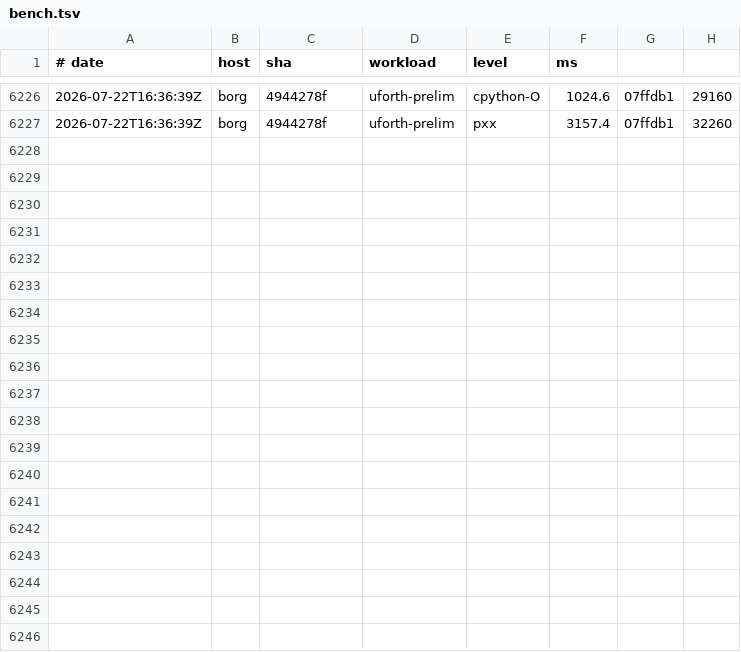
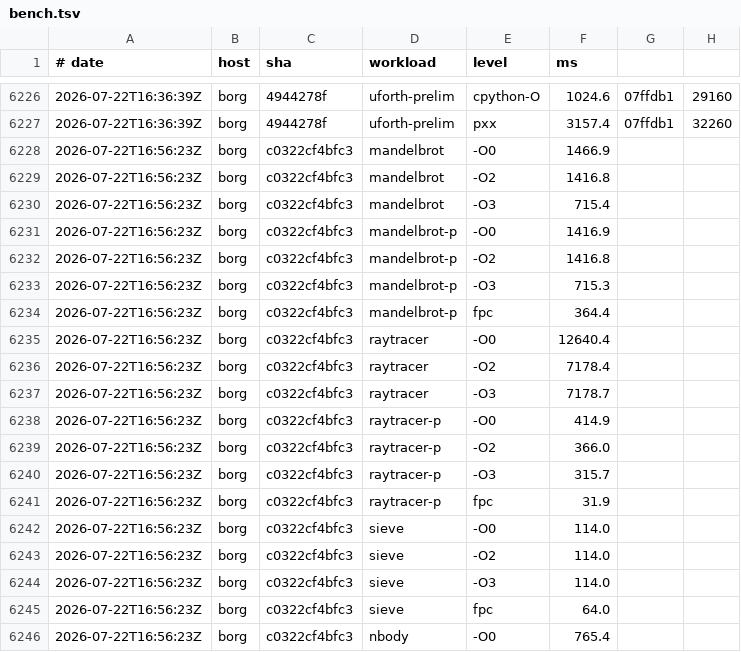
Before and after one commit to yoctobyte/pxx, a TSV file: devdocs/progress/tstate/bench.tsv, drawn as a sheet; only a part is shown, gaps mark what is left out; the diff covers the shown part only.

Commit message:
tstate(borg): bench c0322cf4bfc3 ok (29 bench rows, 550 conf)

```diff
--- a/devdocs/progress/tstate/bench.tsv
+++ b/devdocs/progress/tstate/bench.tsv
@@ -6227 +6227,20 @@
 2026-07-22T16:36:39Z	borg	4944278f	uforth-prelim	pxx	3157.4	07ffdb1	32260
+2026-07-22T16:56:23Z	borg	c0322cf4bfc3	mandelbrot	-O0	1466.9
+2026-07-22T16:56:23Z	borg	c0322cf4bfc3	mandelbrot	-O2	1416.8
+2026-07-22T16:56:23Z	borg	c0322cf4bfc3	mandelbrot	-O3	715.4
+2026-07-22T16:56:23Z	borg	c0322cf4bfc3	mandelbrot-p	-O0	1416.9
+2026-07-22T16:56:23Z	borg	c0322cf4bfc3	mandelbrot-p	-O2	1416.8
+2026-07-22T16:56:23Z	borg	c0322cf4bfc3	mandelbrot-p	-O3	715.3
+2026-07-22T16:56:23Z	borg	c0322cf4bfc3	mandelbrot-p	fpc	364.4
+2026-07-22T16:56:23Z	borg	c0322cf4bfc3	raytracer	-O0	12640.4
+2026-07-22T16:56:23Z	borg	c0322cf4bfc3	raytracer	-O2	7178.4
+2026-07-22T16:56:23Z	borg	c0322cf4bfc3	raytracer	-O3	7178.7
+2026-07-22T16:56:23Z	borg	c0322cf4bfc3	raytracer-p	-O0	414.9
+2026-07-22T16:56:23Z	borg	c0322cf4bfc3	raytracer-p	-O2	366.0
+2026-07-22T16:56:23Z	borg	c0322cf4bfc3	raytracer-p	-O3	315.7
+2026-07-22T16:56:23Z	borg	c0322cf4bfc3	raytracer-p	fpc	31.9
+2026-07-22T16:56:23Z	borg	c0322cf4bfc3	sieve	-O0	114.0
+2026-07-22T16:56:23Z	borg	c0322cf4bfc3	sieve	-O2	114.0
+2026-07-22T16:56:23Z	borg	c0322cf4bfc3	sieve	-O3	114.0
+2026-07-22T16:56:23Z	borg	c0322cf4bfc3	sieve	fpc	64.0
+2026-07-22T16:56:23Z	borg	c0322cf4bfc3	nbody	-O0	765.4
```
Also changed, not shown: 10 added rows elsewhere in this file, 1 other file.
